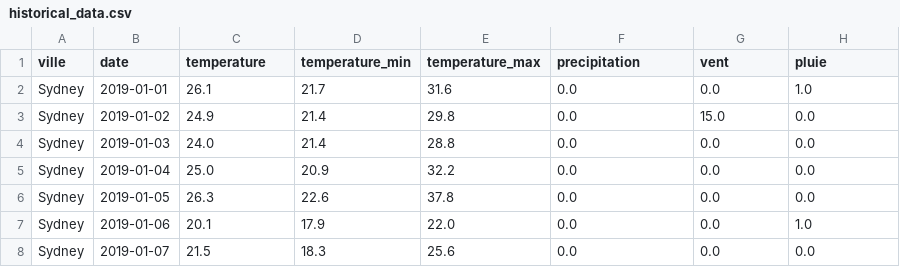
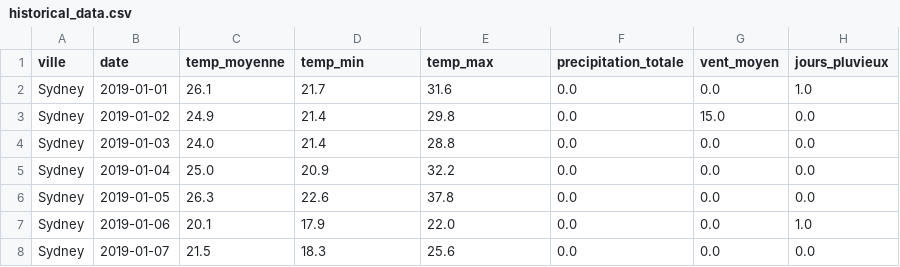
Before and after one commit to rindramijoro/Weather-DONNEE2-STD23045, a CSV file: data/raw/historical_data.csv, drawn as a sheet; only a part is shown.

Commit message:
fix: updated merge task so it would merge both current and historical data

```diff
--- a/data/raw/historical_data.csv
+++ b/data/raw/historical_data.csv
@@ -1,2 +1,2 @@
-ville,date,temperature,temperature_min,temperature_max,precipitation,vent,pluie
+ville,date,temp_moyenne,temp_min,temp_max,precipitation_totale,vent_moyen,jours_pluvieux
 Sydney,2019-01-01,26.1,21.7,31.6,0.0,0.0,1.0
```
Also changed, not shown: 23 other files.
